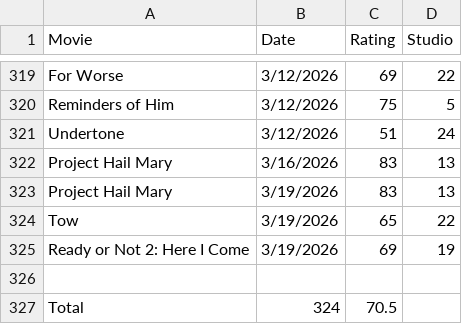
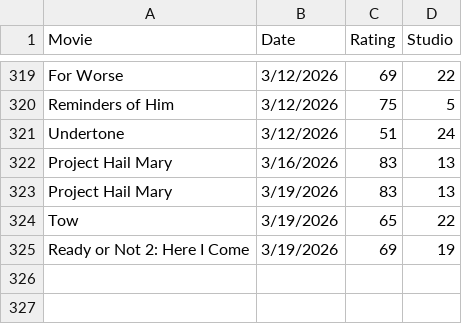
Before and after one commit to Oddrey311/oddrey-movie-ratings, a CSV file: Movie List.xlsx - Data.csv, drawn as a sheet; only a part is shown, gaps mark what is left out; the diff names each change by its address in the sheet, - before the commit and + after, or states it on an @@ line.

Commit message:
Update Movie List.xlsx - Data.csv

```diff
--- a/Movie List.xlsx - Data.csv
+++ b/Movie List.xlsx - Data.csv
-row 326: (empty)
-row 327: Total | 324 | 70.5
```
